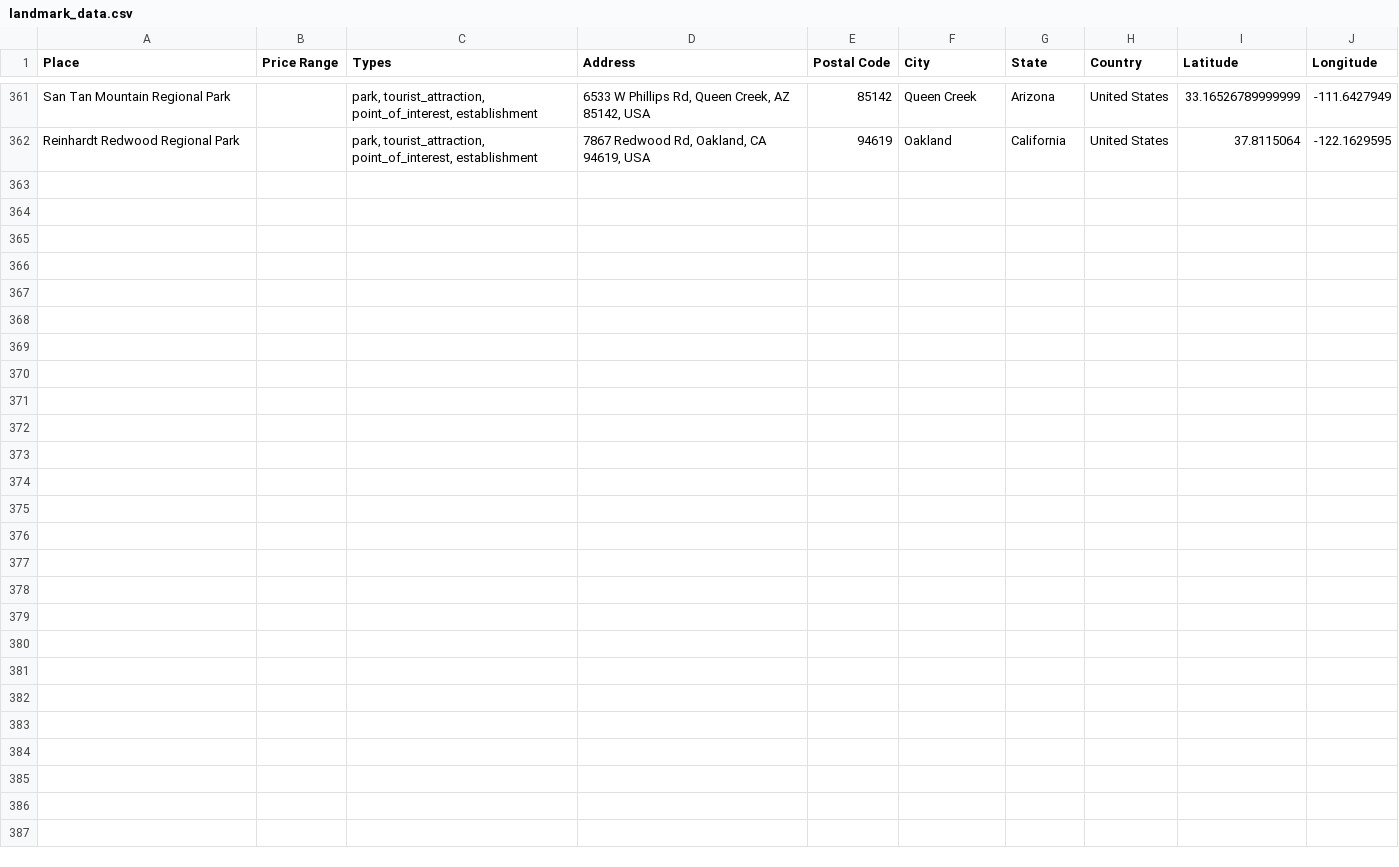
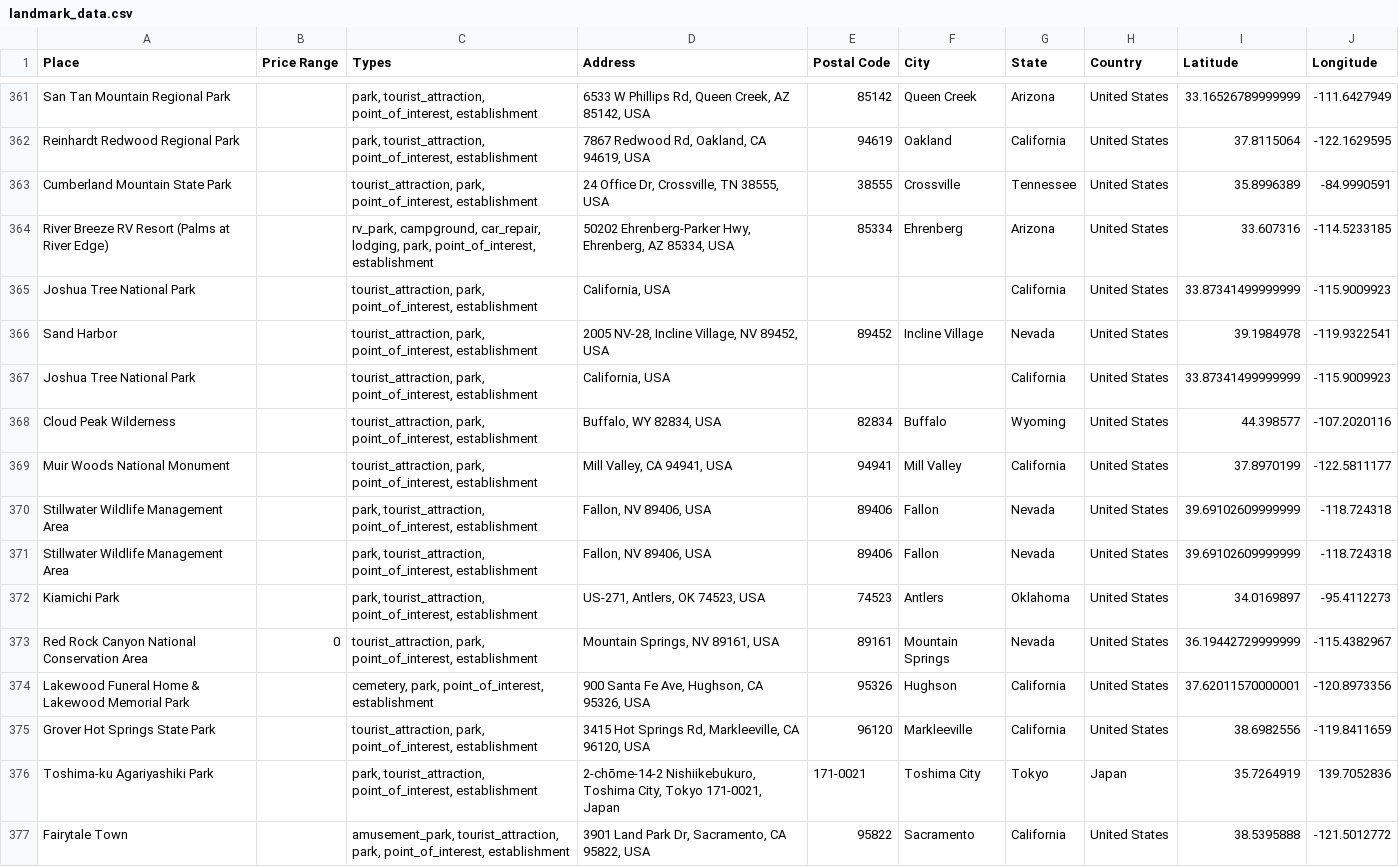
Before and after one commit to ireilly-reilly/JourneyGenius, a CSV file: journey-genius-data-scraping/landmark_data.csv, drawn as a sheet; only a part is shown, gaps mark what is left out; the diff names each change by its address in the sheet, - before the commit and + after, or states it on an @@ line.

```diff
--- a/journey-genius-data-scraping/landmark_data.csv
+++ b/journey-genius-data-scraping/landmark_data.csv
+row 363: Cumberland Mountain State Park |  | tourist_attraction, park, point_of_interest, establishment | 24 Office Dr, Crossville, TN 38555, USA | 38555 | Crossville | Tennessee | United States | 35.8996389 | -84.9990591
+row 364: River Breeze RV Resort (Palms at River Edge) |  | rv_park, campground, car_repair, lodging, park, point_of_interest, establishment | 50202 Ehrenberg-Parker Hwy, Ehrenberg, AZ 85334, USA | 85334 | Ehrenberg | Arizona | United States | 33.607316 | -114.5233185
+row 365: Joshua Tree National Park |  | tourist_attraction, park, point_of_interest, establishment | California, USA |  |  | California | United States | 33.87341499999999 | -115.9009923
+row 366: Sand Harbor |  | tourist_attraction, park, point_of_interest, establishment | 2005 NV-28, Incline Village, NV 89452, USA | 89452 | Incline Village | Nevada | United States | 39.1984978 | -119.9322541
+row 367: Joshua Tree National Park |  | tourist_attraction, park, point_of_interest, establishment | California, USA |  |  | California | United States | 33.87341499999999 | -115.9009923
+row 368: Cloud Peak Wilderness |  | tourist_attraction, park, point_of_interest, establishment | Buffalo, WY 82834, USA | 82834 | Buffalo | Wyoming | United States | 44.398577 | -107.2020116
+row 369: Muir Woods National Monument |  | tourist_attraction, park, point_of_interest, establishment | Mill Valley, CA 94941, USA | 94941 | Mill Valley | California | United States | 37.8970199 | -122.5811177
+row 370: Stillwater Wildlife Management Area |  | park, tourist_attraction, point_of_interest, establishment | Fallon, NV 89406, USA | 89406 | Fallon | Nevada | United States | 39.69102609999999 | -118.724318
+row 371: Stillwater Wildlife Management Area |  | park, tourist_attraction, point_of_interest, establishment | Fallon, NV 89406, USA | 89406 | Fallon | Nevada | United States | 39.69102609999999 | -118.724318
+row 372: Kiamichi Park |  | park, tourist_attraction, point_of_interest, establishment | US-271, Antlers, OK 74523, USA | 74523 | Antlers | Oklahoma | United States | 34.0169897 | -95.4112273
+row 373: Red Rock Canyon National Conservation Area | 0 | tourist_attraction, park, point_of_interest, establishment | Mountain Springs, NV 89161, USA | 89161 | Mountain Springs | Nevada | United States | 36.19442729999999 | -115.4382967
+row 374: Lakewood Funeral Home & Lakewood Memorial Park |  | cemetery, park, point_of_interest, establishment | 900 Santa Fe Ave, Hughson, CA 95326, USA | 95326 | Hughson | California | United States | 37.62011570000001 | -120.8973356
+row 375: Grover Hot Springs State Park |  | tourist_attraction, park, point_of_interest, establishment | 3415 Hot Springs Rd, Markleeville, CA 96120, USA | 96120 | Markleeville | California | United States | 38.6982556 | -119.8411659
+row 376: Toshima-ku Agariyashiki Park |  | park, tourist_attraction, point_of_interest, establishment | 2-chōme-14-2 Nishiikebukuro, Toshima City, Tokyo 171-0021, Japan | 171-0021 | Toshima City | Tokyo | Japan | 35.7264919 | 139.7052836
+row 377: Fairytale Town |  | amusement_park, tourist_attraction, park, point_of_interest, establishment | 3901 Land Park Dr, Sacramento, CA 95822, USA | 95822 | Sacramento | California | United States | 38.5395888 | -121.5012772
```
Also changed, not shown: journey-genius-data-scraping/activity_data.csv, journey-genius-data-scraping/hotel_data.csv, 11 other files.
